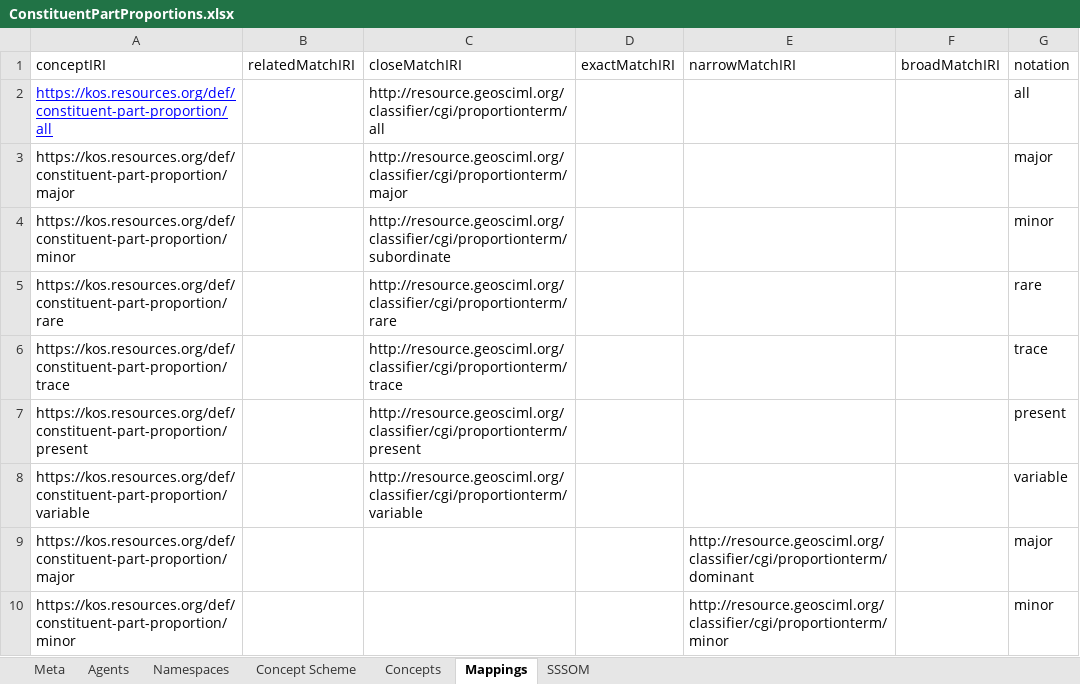
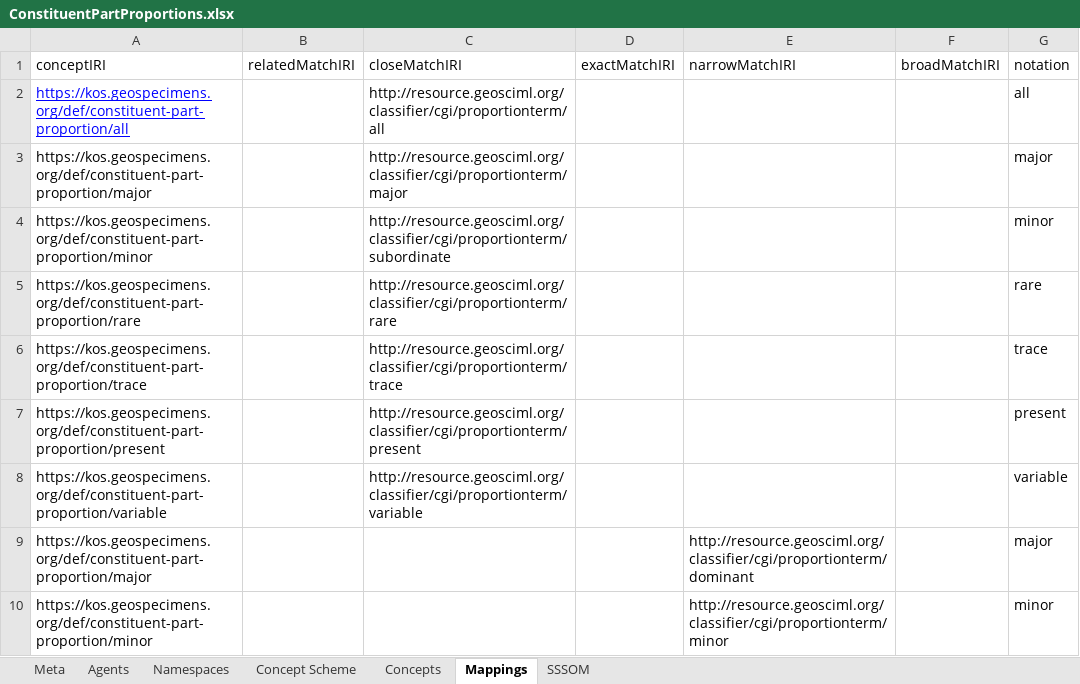
Before and after one commit to ben-norton/vocab-processor, an Excel workbook: sources/xlsx/ConstituentPartProportions.xlsx, sheet Mappings, drawn as a sheet; values as stored, in another font and other column widths than the file's, no borders; the diff names each change by its address in the sheet, - before the commit and + after, or states it on an @@ line.

```diff
--- a/sources/xlsx/ConstituentPartProportions.xlsx (sheet Mappings)
+++ b/sources/xlsx/ConstituentPartProportions.xlsx (sheet Mappings)
-A2 (conceptIRI): https://kos.resources.org/def/constituent-part-proportion/all
+A2 (conceptIRI): https://kos.geospecimens.org/def/constituent-part-proportion/all
-A3 (conceptIRI): https://kos.resources.org/def/constituent-part-proportion/major
+A3 (conceptIRI): https://kos.geospecimens.org/def/constituent-part-proportion/major
-A4 (conceptIRI): https://kos.resources.org/def/constituent-part-proportion/minor
+A4 (conceptIRI): https://kos.geospecimens.org/def/constituent-part-proportion/minor
-A5 (conceptIRI): https://kos.resources.org/def/constituent-part-proportion/rare
+A5 (conceptIRI): https://kos.geospecimens.org/def/constituent-part-proportion/rare
-A6 (conceptIRI): https://kos.resources.org/def/constituent-part-proportion/trace
+A6 (conceptIRI): https://kos.geospecimens.org/def/constituent-part-proportion/trace
-A7 (conceptIRI): https://kos.resources.org/def/constituent-part-proportion/present
+A7 (conceptIRI): https://kos.geospecimens.org/def/constituent-part-proportion/present
-A8 (conceptIRI): https://kos.resources.org/def/constituent-part-proportion/variable
+A8 (conceptIRI): https://kos.geospecimens.org/def/constituent-part-proportion/variable
-A9 (conceptIRI): https://kos.resources.org/def/constituent-part-proportion/major
+A9 (conceptIRI): https://kos.geospecimens.org/def/constituent-part-proportion/major
-A10 (conceptIRI): https://kos.resources.org/def/constituent-part-proportion/minor
+A10 (conceptIRI): https://kos.geospecimens.org/def/constituent-part-proportion/minor
```
Also changed, not shown: sheet Concepts, sheet SSSOM, sheet Concept Scheme, sources/templates/BaseTemplate.xlsx, sources/xlsx/Agents.xlsx, 37 other files.
